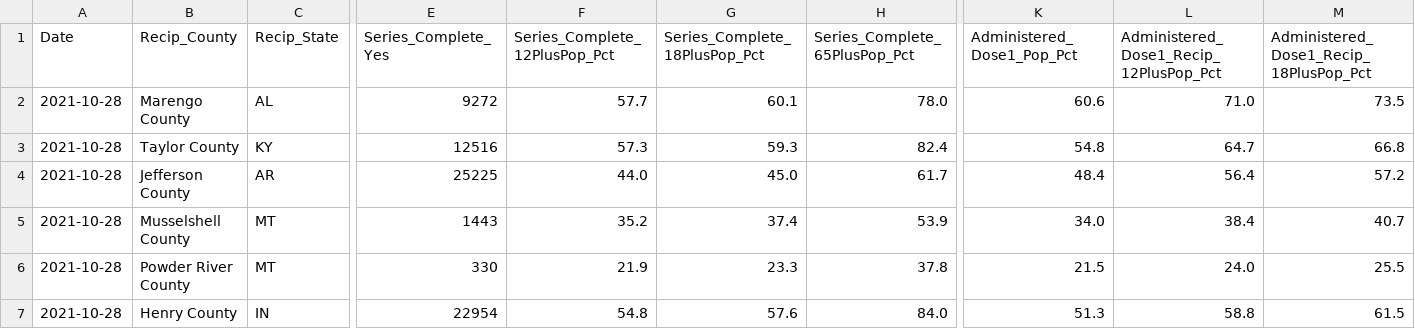
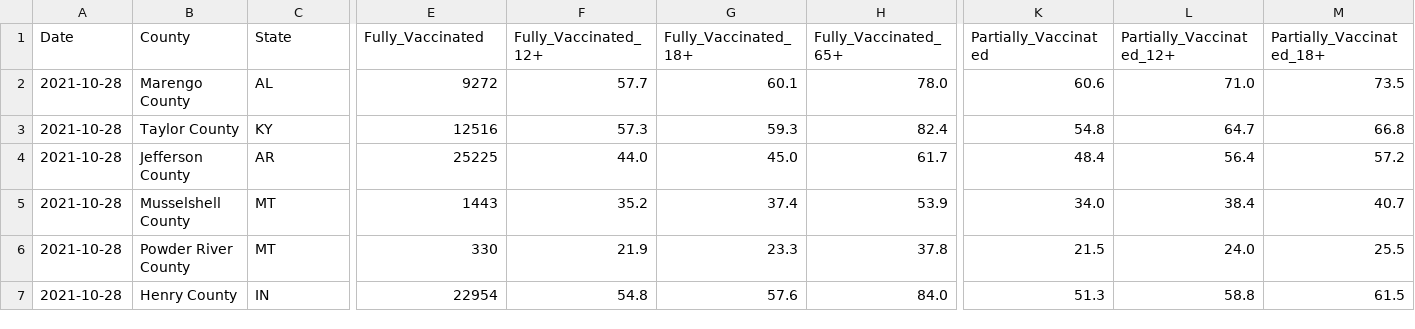
Before and after one commit to pandeysudip/COVID-19-Vaccination-Rate, a CSV file: cleaned_data/vaccine_data.csv, drawn as a sheet; only a part is shown, gaps mark what is left out; the diff covers the shown part only; the diff names each change by its address in the sheet, - before the commit and + after, or states it on an @@ line.

```diff
--- a/cleaned_data/vaccine_data.csv
+++ b/cleaned_data/vaccine_data.csv
-B1: Recip_County
+B1: County
-C1: Recip_State
+C1: State
-E1: Series_Complete_Yes
+E1: Fully_Vaccinated
-F1: Series_Complete_12PlusPop_Pct
+F1: Fully_Vaccinated_12+
-G1: Series_Complete_18PlusPop_Pct
+G1: Fully_Vaccinated_18+
-H1: Series_Complete_65PlusPop_Pct
+H1: Fully_Vaccinated_65+
-K1: Administered_Dose1_Pop_Pct
+K1: Partially_Vaccinated
-L1: Administered_Dose1_Recip_12PlusPop_Pct
+L1: Partially_Vaccinated_12+
-M1: Administered_Dose1_Recip_18PlusPop_Pct
+M1: Partially_Vaccinated_18+
```
Also changed, not shown: 1 edited cell elsewhere in this file, 3 other files.
